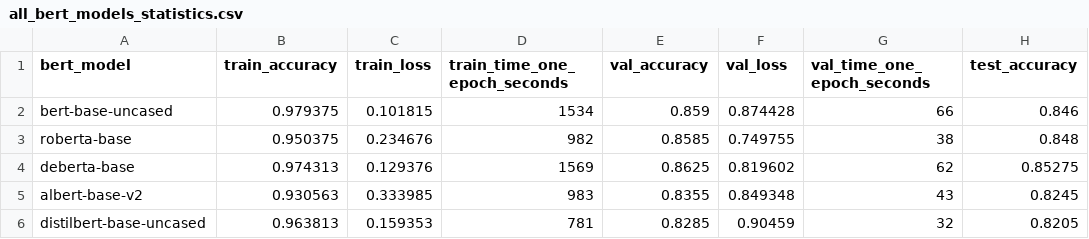
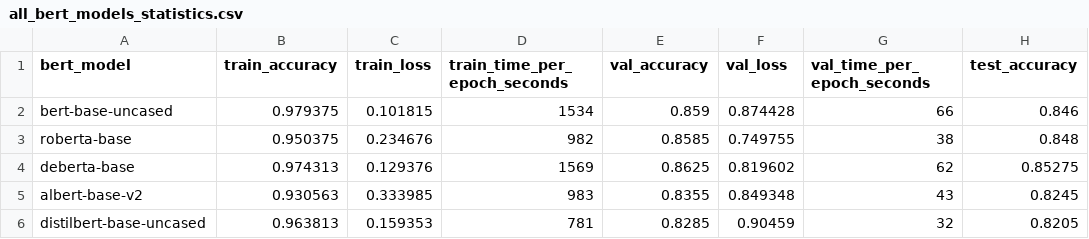
Before and after one commit to SpringNuance/SNLP-Project, a CSV file: Task1_QQP/all_bert_models_statistics.csv, drawn as a sheet; only a part is shown; the diff names each change by its address in the sheet, - before the commit and + after, or states it on an @@ line.

```diff
--- a/Task1_QQP/all_bert_models_statistics.csv
+++ b/Task1_QQP/all_bert_models_statistics.csv
-D1: train_time_one_epoch_seconds
+D1: train_time_per_epoch_seconds
-G1: val_time_one_epoch_seconds
+G1: val_time_per_epoch_seconds
```
Also changed, not shown: 7 other files.
